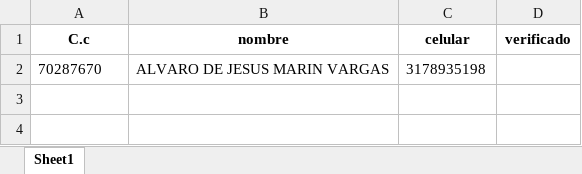
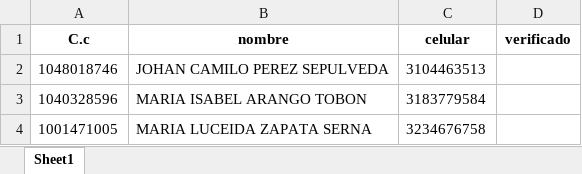
Before and after one commit to carex-git/automatizacion_envio_reporte_factura, an Excel workbook: output/tel_verif/tel_verificacion.xlsx, sheet Sheet1, drawn as a sheet; values as stored, in another font and other column widths than the file's, no borders; removed rows and columns are numbered as before the commit, all else as after; the diff names each change by its address in the sheet, - before the commit and + after, or states it on an @@ line.

```diff
--- a/output/tel_verif/tel_verificacion.xlsx (sheet Sheet1)
+++ b/output/tel_verif/tel_verificacion.xlsx (sheet Sheet1)
-row 2: 70287670 | ALVARO DE JESUS MARIN VARGAS | 3178935198
+row 2: 1048018746 | JOHAN CAMILO PEREZ SEPULVEDA | 3104463513
+row 3: 1040328596 | MARIA ISABEL ARANGO TOBON | 3183779584
+row 4: 1001471005 | MARIA LUCEIDA ZAPATA SERNA | 3234676758
```
Also changed, not shown: 4 other files.
